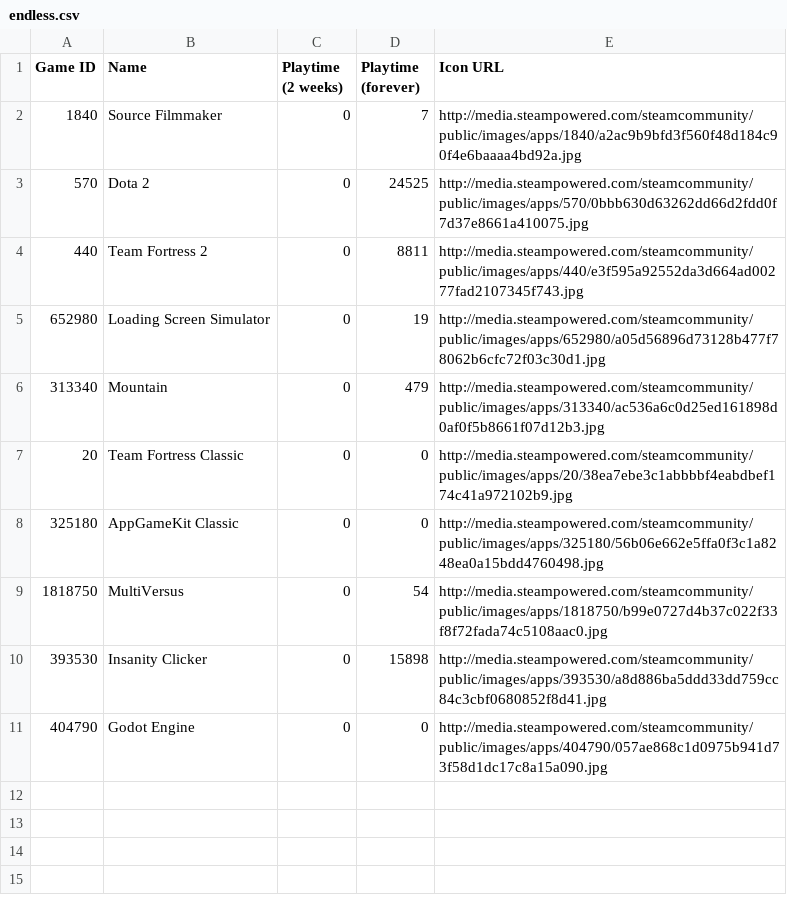
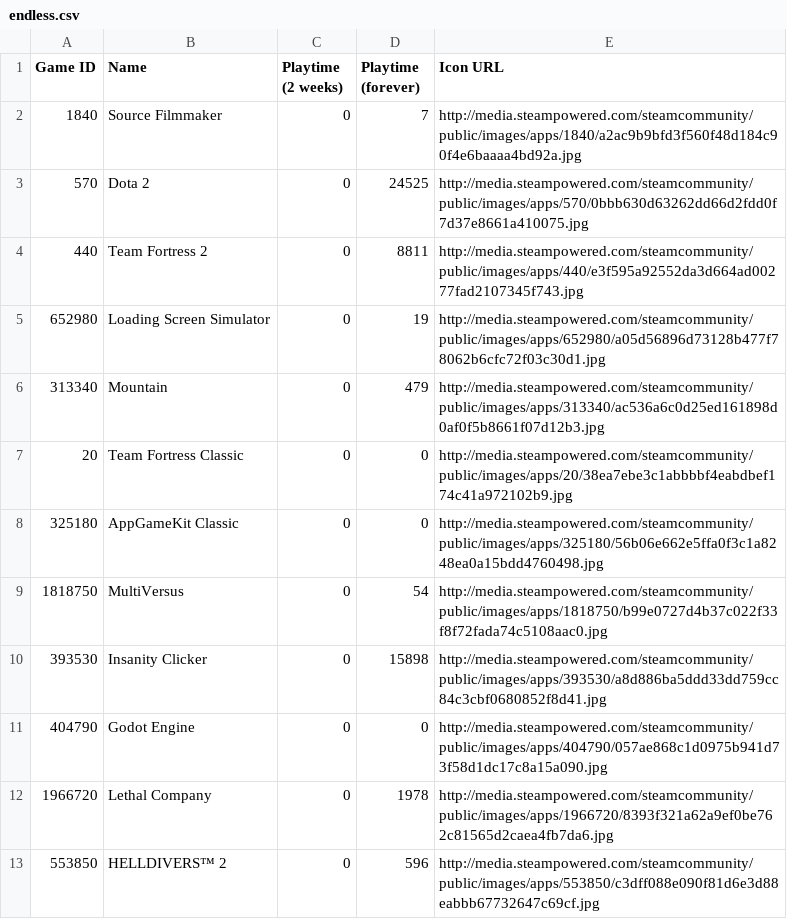
Before and after one commit to Dr-Passmore/steam-backlog-project, a CSV file: gameStatus/endless.csv, drawn as a sheet.

Commit message:
Updated completed and endless csvs
Signed-off-by: Phillip Passmore <phillipspassmore@gmail.com>

```diff
--- a/gameStatus/endless.csv
+++ b/gameStatus/endless.csv
@@ -11 +11,3 @@ Game ID,Name,Playtime (2 weeks),Playtime (forever),Icon URL
 404790,Godot Engine,0,0,http://media.steampowered.com/steamcommunity/public/images/apps/404790/057ae868c1d0975b941d73f58d1dc17c8a15a090.jpg
+1966720,Lethal Company,0,1978,http://media.steampowered.com/steamcommunity/public/images/apps/1966720/8393f321a62a9ef0be762c81565d2caea4fb7da6.jpg
+553850,HELLDIVERS™ 2,0,596,http://media.steampowered.com/steamcommunity/public/images/apps/553850/c3dff088e090f81d6e3d88eabbb67732647c69cf.jpg
```
Also changed, not shown: gameStatus/completedgames.csv.
